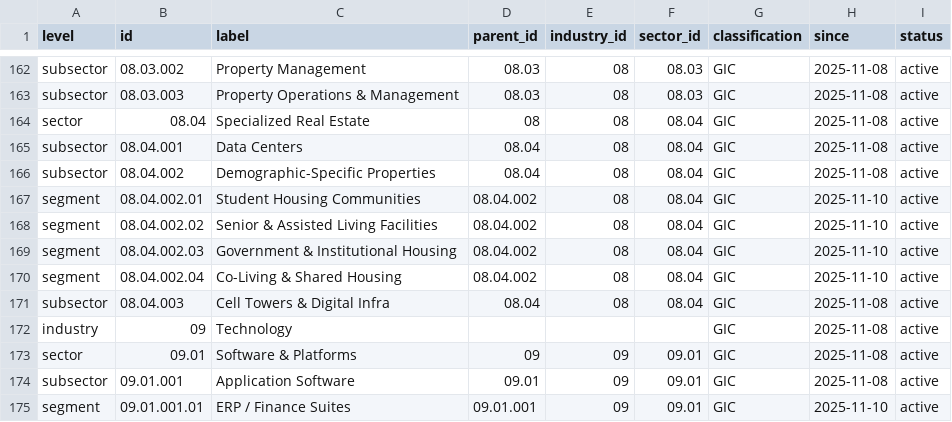
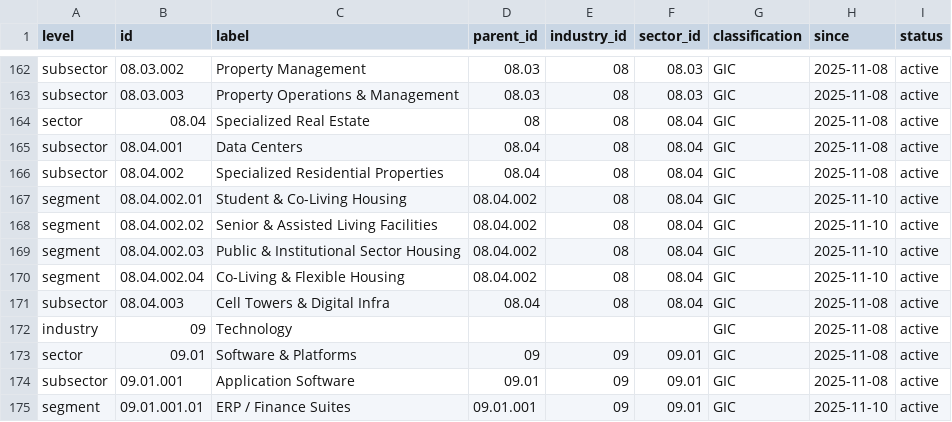
Before and after one commit to shadstradamus/DMCS, a CSV file: python-sdk/dmcs_sdk/data/classification.csv, drawn as a sheet; only a part is shown, gaps mark what is left out.

Commit message:
Refine specialized residential property segment labels
Renamed subsector 'Demographic-Specific Properties' to 'Specialized Residential Properties' and updated segment labels for clarity in CSV, JSON, and documentation. Removed outdated terms and improved alignment across Python and TypeScript SDK data exports. Also deleted unused TypeScript SDK test and build scripts.

```diff
--- a/python-sdk/dmcs_sdk/data/classification.csv
+++ b/python-sdk/dmcs_sdk/data/classification.csv
@@ -165,7 +165,7 @@ level,id,label,parent_id,industry_id,sector_id,classification,since,status
 "subsector","08.04.001","Data Centers","08.04","08","08.04","GIC","2025-11-08","active"
-"subsector","08.04.002","Demographic-Specific Properties","08.04","08","08.04","GIC","2025-11-08","active"
-"segment","08.04.002.01","Student Housing Communities","08.04.002","08","08.04","GIC","2025-11-10","active"
+"subsector","08.04.002","Specialized Residential Properties","08.04","08","08.04","GIC","2025-11-08","active"
+"segment","08.04.002.01","Student & Co-Living Housing","08.04.002","08","08.04","GIC","2025-11-10","active"
 "segment","08.04.002.02","Senior & Assisted Living Facilities","08.04.002","08","08.04","GIC","2025-11-10","active"
-"segment","08.04.002.03","Government & Institutional Housing","08.04.002","08","08.04","GIC","2025-11-10","active"
-"segment","08.04.002.04","Co-Living & Shared Housing","08.04.002","08","08.04","GIC","2025-11-10","active"
+"segment","08.04.002.03","Public & Institutional Sector Housing","08.04.002","08","08.04","GIC","2025-11-10","active"
+"segment","08.04.002.04","Co-Living & Flexible Housing","08.04.002","08","08.04","GIC","2025-11-10","active"
 "subsector","08.04.003","Cell Towers & Digital Infra","08.04","08","08.04","GIC","2025-11-08","active"
```
Also changed, not shown: 9 other files.
